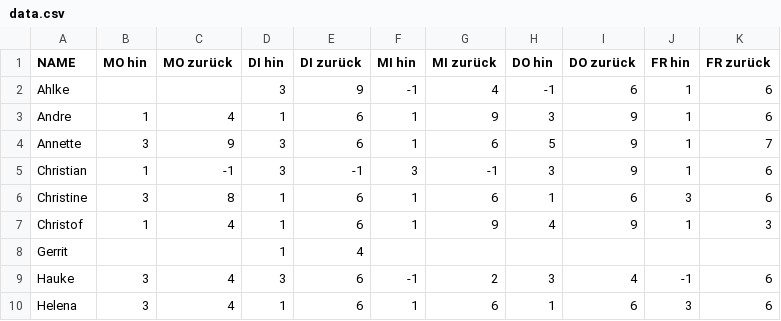
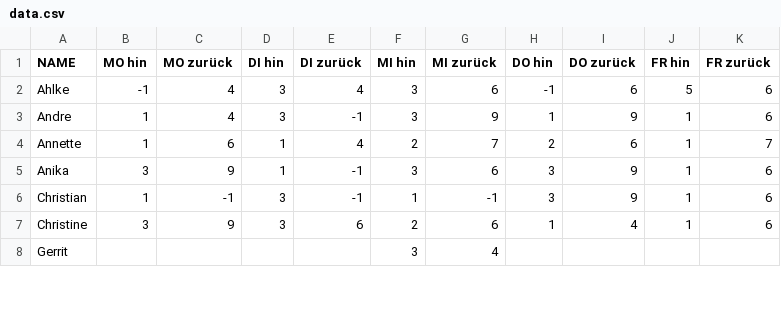
Before and after one commit to tante/fahrgemeinschaft, a CSV file: data.csv, drawn as a sheet; only a part is shown; the diff covers the shown part only.

```diff
--- a/data.csv
+++ b/data.csv
@@ -2,9 +2,7 @@
-"Ahlke",,,3,9,-1,4,-1,6,1,6
-"Andre",1,4,1,6,1,9,3,9,1,6
-"Annette",3,9,3,6,1,6,5,9,1,7
-"Christian",1,-1,3,-1,3,-1,3,9,1,6
-"Christine",3,8,1,6,1,6,1,6,3,6
-"Christof",1,4,1,6,1,9,4,9,1,3
-"Gerrit",,,1,4,,,,,,
-"Hauke",3,4,3,6,-1,2,3,4,-1,6
-"Helena",3,4,1,6,1,6,1,6,3,6
+Ahlke,-1,4,3,4,3,6,-1,6,5,6
+Andre,1,4,3,-1,3,9,1,9,1,6
+Annette,1,6,1,4,2,7,2,6,1,7
+Anika,3,9,1,-1,3,6,3,9,1,6
+Christian,1,-1,3,-1,1,-1,3,9,1,6
+Christine,3,9,3,6,2,6,1,4,1,6
+Gerrit,,,,,3,4,,,,
```
Also changed, not shown: 4 added rows, 7 removed rows and 25 edited cells elsewhere in this file, 2 other files.
